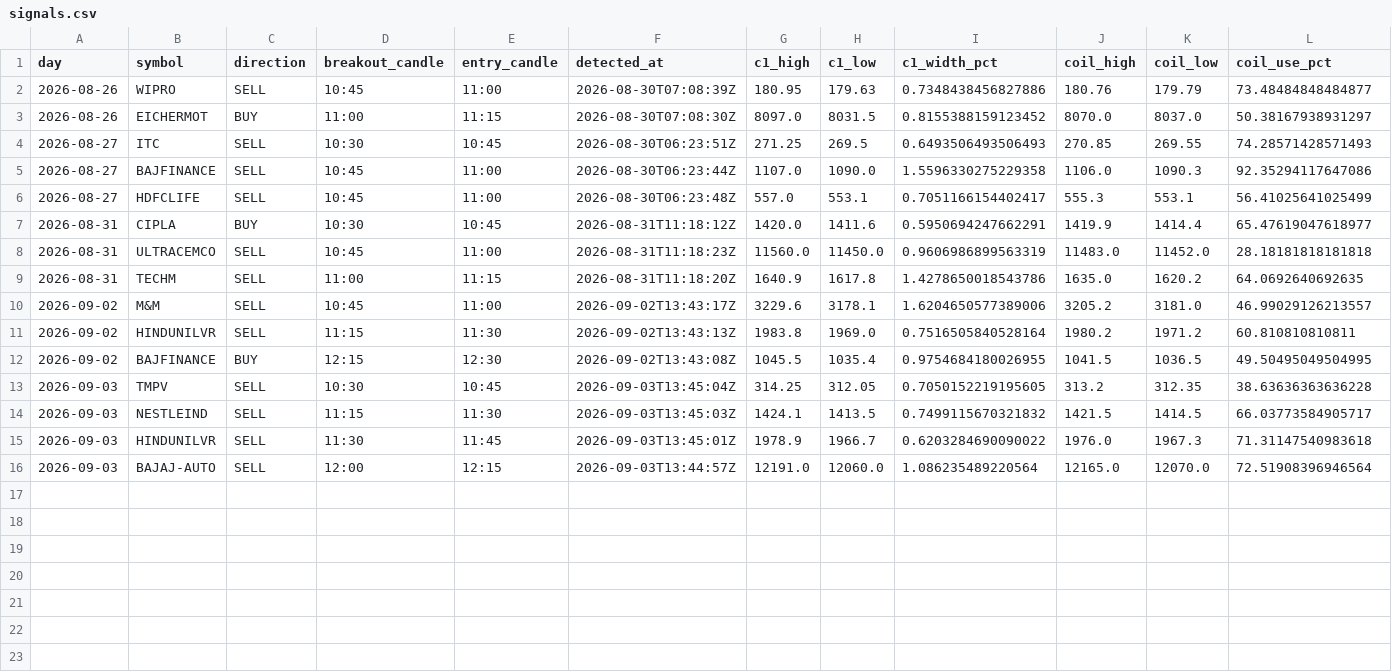
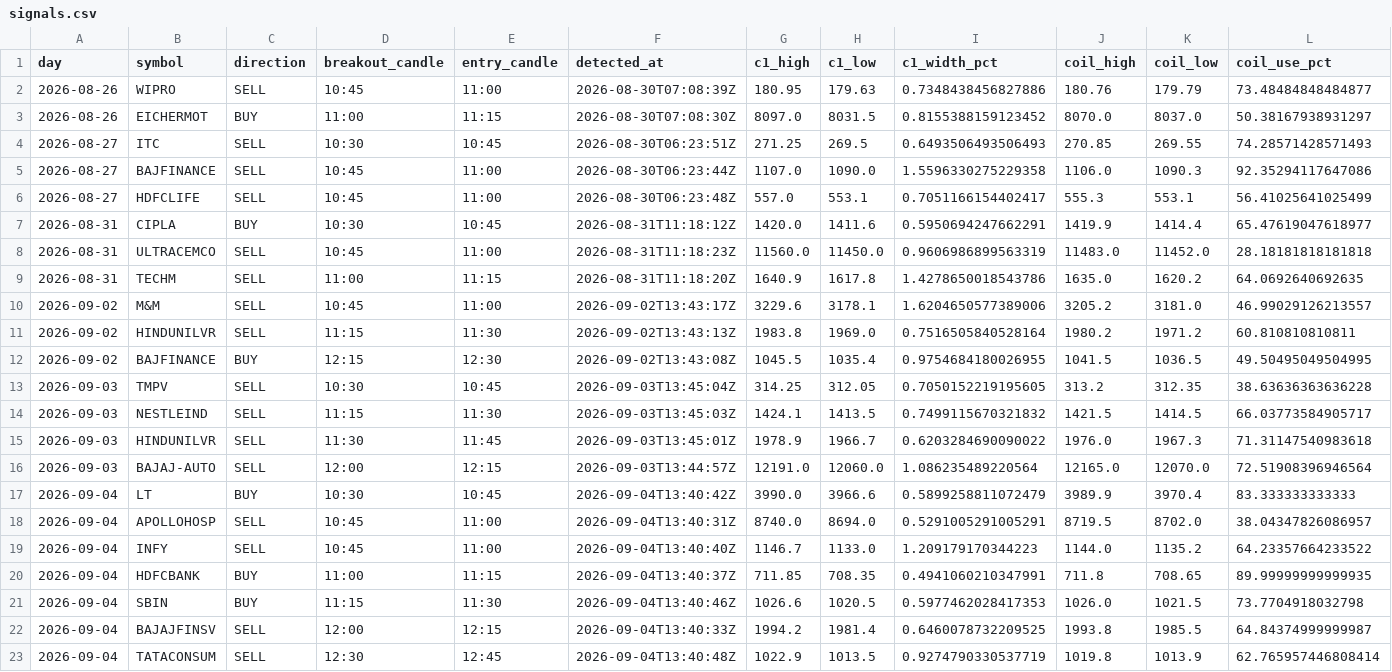
Before and after one commit to keval-mandalik-v2/trading-agent-V2, a CSV file: data/signals.csv, drawn as a sheet; only a part is shown; rows hold the shown columns only; the diff names each change by its address in the sheet, - before the commit and + after, or states it on an @@ line.

```diff
--- a/data/signals.csv
+++ b/data/signals.csv
+row 17: 2026-09-04 | LT | BUY | 10:30 | 10:45 | 2026-09-04T13:40:42Z | 3990.0 | 3966.6 | 0.5899258811072479 | 3989.9 | 3970.4 | 83.333333333333
+row 18: 2026-09-04 | APOLLOHOSP | SELL | 10:45 | 11:00 | 2026-09-04T13:40:31Z | 8740.0 | 8694.0 | 0.5291005291005291 | 8719.5 | 8702.0 | 38.04347826086957
+row 19: 2026-09-04 | INFY | SELL | 10:45 | 11:00 | 2026-09-04T13:40:40Z | 1146.7 | 1133.0 | 1.209179170344223 | 1144.0 | 1135.2 | 64.23357664233522
+row 20: 2026-09-04 | HDFCBANK | BUY | 11:00 | 11:15 | 2026-09-04T13:40:37Z | 711.85 | 708.35 | 0.4941060210347991 | 711.8 | 708.65 | 89.99999999999935
+row 21: 2026-09-04 | SBIN | BUY | 11:15 | 11:30 | 2026-09-04T13:40:46Z | 1026.6 | 1020.5 | 0.5977462028417353 | 1026.0 | 1021.5 | 73.7704918032798
+row 22: 2026-09-04 | BAJAJFINSV | SELL | 12:00 | 12:15 | 2026-09-04T13:40:33Z | 1994.2 | 1981.4 | 0.6460078732209525 | 1993.8 | 1985.5 | 64.84374999999987
+row 23: 2026-09-04 | TATACONSUM | SELL | 12:30 | 12:45 | 2026-09-04T13:40:48Z | 1022.9 | 1013.5 | 0.9274790330537719 | 1019.8 | 1013.9 | 62.765957446808414
```
Also changed, not shown: data/picks.csv, 1 other file.
